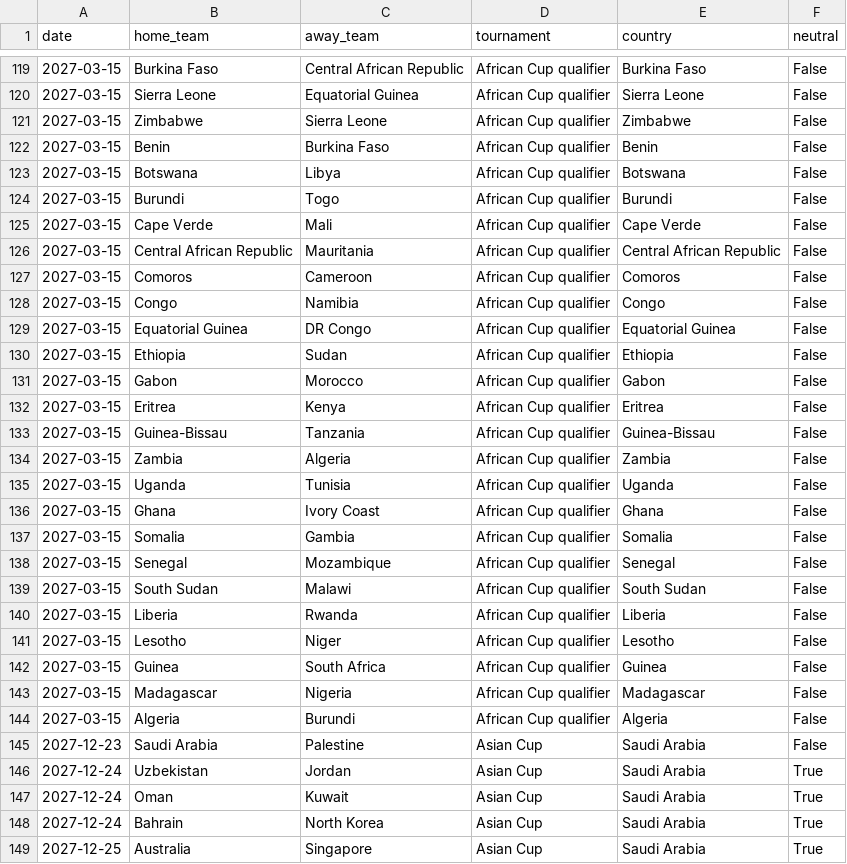
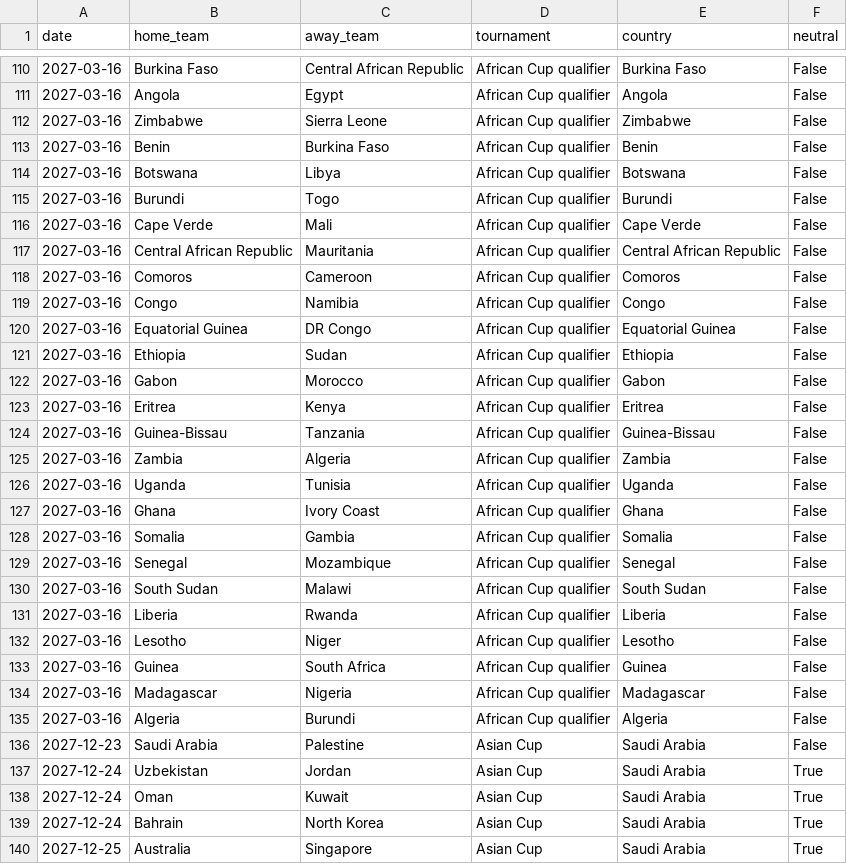
Before and after one commit to 16bravo/TrendsFC, a CSV file: data/source/fixtures.csv, drawn as a sheet; only a part is shown, gaps mark what is left out; the diff covers the shown part only.

```diff
--- a/data/source/fixtures.csv
+++ b/data/source/fixtures.csv
@@ -119,27 +110,27 @@ date,home_team,away_team,tournament,country,neutral
-2027-03-15,Burkina Faso,Central African Republic,African Cup qualifier,Burkina Faso,False
-2027-03-15,Sierra Leone,Equatorial Guinea,African Cup qualifier,Sierra Leone,False
-2027-03-15,Zimbabwe,Sierra Leone,African Cup qualifier,Zimbabwe,False
-2027-03-15,Benin,Burkina Faso,African Cup qualifier,Benin,False
-2027-03-15,Botswana,Libya,African Cup qualifier,Botswana,False
-2027-03-15,Burundi,Togo,African Cup qualifier,Burundi,False
-2027-03-15,Cape Verde,Mali,African Cup qualifier,Cape Verde,False
-2027-03-15,Central African Republic,Mauritania,African Cup qualifier,Central African Republic,False
-2027-03-15,Comoros,Cameroon,African Cup qualifier,Comoros,False
-2027-03-15,Congo,Namibia,African Cup qualifier,Congo,False
-2027-03-15,Equatorial Guinea,DR Congo,African Cup qualifier,Equatorial Guinea,False
-2027-03-15,Ethiopia,Sudan,African Cup qualifier,Ethiopia,False
-2027-03-15,Gabon,Morocco,African Cup qualifier,Gabon,False
-2027-03-15,Eritrea,Kenya,African Cup qualifier,Eritrea,False
-2027-03-15,Guinea-Bissau,Tanzania,African Cup qualifier,Guinea-Bissau,False
-2027-03-15,Zambia,Algeria,African Cup qualifier,Zambia,False
-2027-03-15,Uganda,Tunisia,African Cup qualifier,Uganda,False
-2027-03-15,Ghana,Ivory Coast,African Cup qualifier,Ghana,False
-2027-03-15,Somalia,Gambia,African Cup qualifier,Somalia,False
-2027-03-15,Senegal,Mozambique,African Cup qualifier,Senegal,False
-2027-03-15,South Sudan,Malawi,African Cup qualifier,South Sudan,False
-2027-03-15,Liberia,Rwanda,African Cup qualifier,Liberia,False
-2027-03-15,Lesotho,Niger,African Cup qualifier,Lesotho,False
-2027-03-15,Guinea,South Africa,African Cup qualifier,Guinea,False
-2027-03-15,Madagascar,Nigeria,African Cup qualifier,Madagascar,False
-2027-03-15,Algeria,Burundi,African Cup qualifier,Algeria,False
+2027-03-16,Burkina Faso,Central African Republic,African Cup qualifier,Burkina Faso,False
+2027-03-16,Angola,Egypt,African Cup qualifier,Angola,False
+2027-03-16,Zimbabwe,Sierra Leone,African Cup qualifier,Zimbabwe,False
+2027-03-16,Benin,Burkina Faso,African Cup qualifier,Benin,False
+2027-03-16,Botswana,Libya,African Cup qualifier,Botswana,False
+2027-03-16,Burundi,Togo,African Cup qualifier,Burundi,False
+2027-03-16,Cape Verde,Mali,African Cup qualifier,Cape Verde,False
+2027-03-16,Central African Republic,Mauritania,African Cup qualifier,Central African Republic,False
+2027-03-16,Comoros,Cameroon,African Cup qualifier,Comoros,False
+2027-03-16,Congo,Namibia,African Cup qualifier,Congo,False
+2027-03-16,Equatorial Guinea,DR Congo,African Cup qualifier,Equatorial Guinea,False
+2027-03-16,Ethiopia,Sudan,African Cup qualifier,Ethiopia,False
+2027-03-16,Gabon,Morocco,African Cup qualifier,Gabon,False
+2027-03-16,Eritrea,Kenya,African Cup qualifier,Eritrea,False
+2027-03-16,Guinea-Bissau,Tanzania,African Cup qualifier,Guinea-Bissau,False
+2027-03-16,Zambia,Algeria,African Cup qualifier,Zambia,False
+2027-03-16,Uganda,Tunisia,African Cup qualifier,Uganda,False
+2027-03-16,Ghana,Ivory Coast,African Cup qualifier,Ghana,False
+2027-03-16,Somalia,Gambia,African Cup qualifier,Somalia,False
+2027-03-16,Senegal,Mozambique,African Cup qualifier,Senegal,False
+2027-03-16,South Sudan,Malawi,African Cup qualifier,South Sudan,False
+2027-03-16,Liberia,Rwanda,African Cup qualifier,Liberia,False
+2027-03-16,Lesotho,Niger,African Cup qualifier,Lesotho,False
+2027-03-16,Guinea,South Africa,African Cup qualifier,Guinea,False
+2027-03-16,Madagascar,Nigeria,African Cup qualifier,Madagascar,False
+2027-03-16,Algeria,Burundi,African Cup qualifier,Algeria,False
 2027-12-23,Saudi Arabia,Palestine,Asian Cup,Saudi Arabia,False
```
Also changed, not shown: 4 added rows, 13 removed rows, 25 moved rows and 18 edited cells elsewhere in this file, 1 other file.
